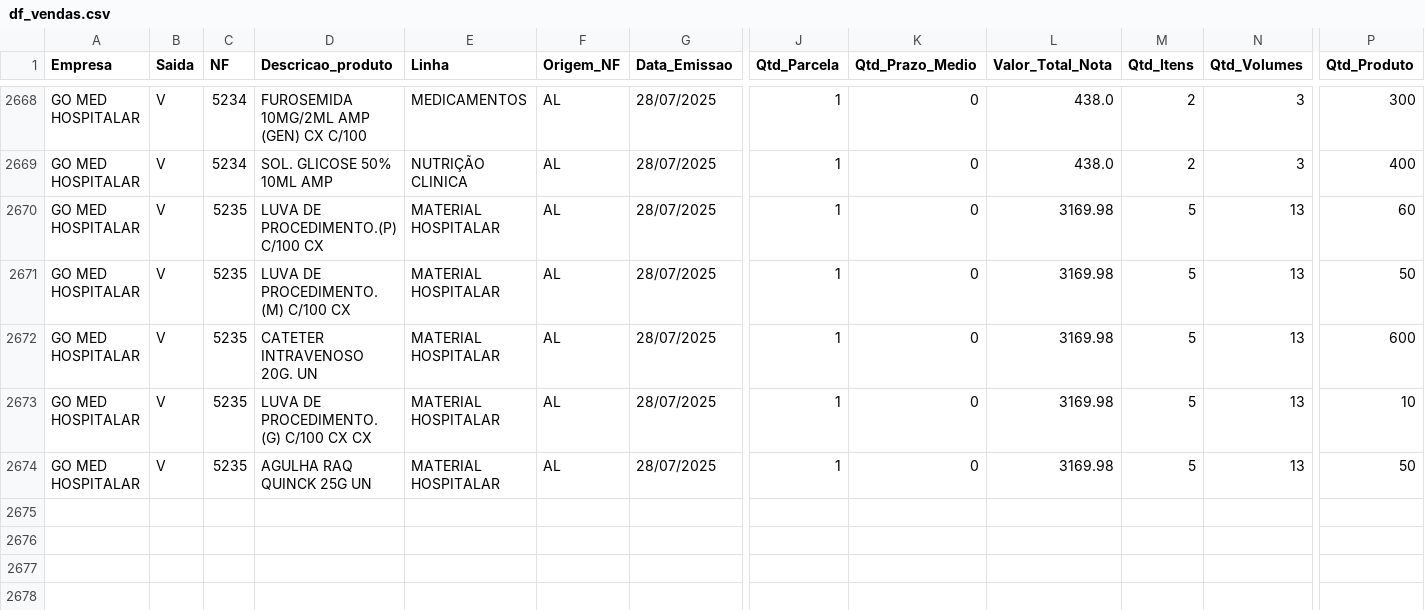
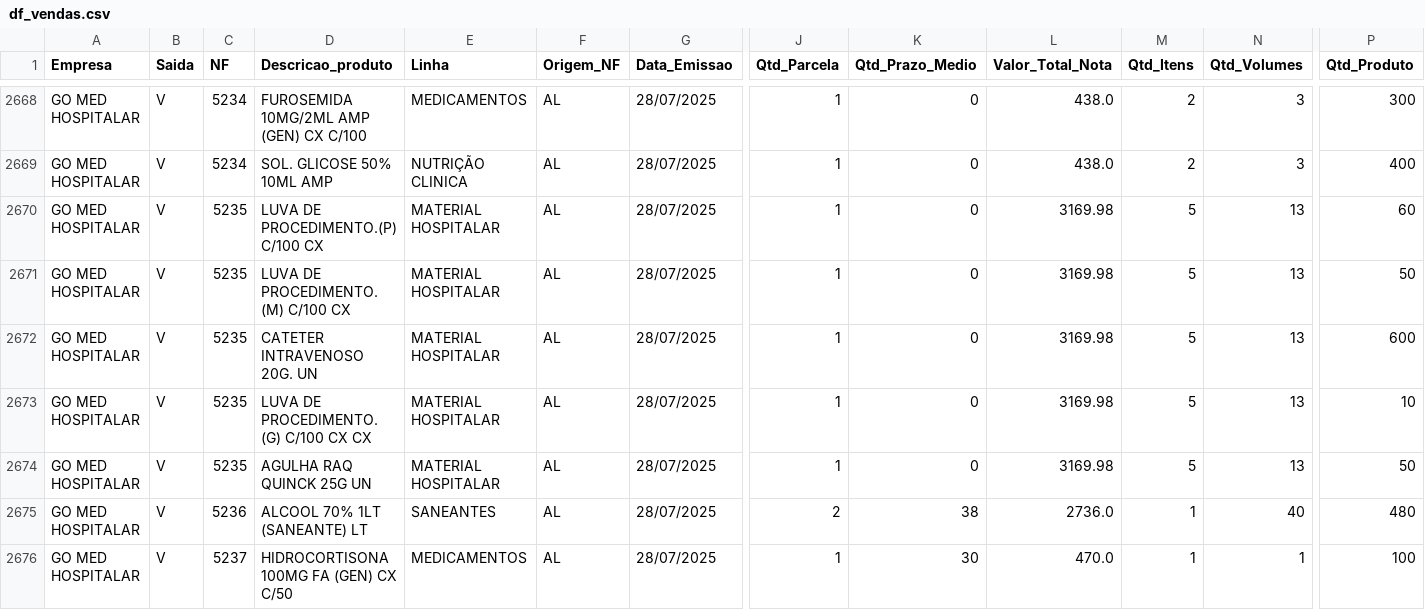
Before and after one commit to GitService4Com/go-saude-tv, a CSV file: df_vendas.csv, drawn as a sheet; only a part is shown, gaps mark what is left out; rows hold the shown columns only; the diff names each change by its address in the sheet, - before the commit and + after, or states it on an @@ line.

Commit message:
Add files via upload

```diff
--- a/df_vendas.csv
+++ b/df_vendas.csv
+row 2675: GO MED HOSPITALAR | V | 5236 | ALCOOL 70% 1LT (SANEANTE) LT | SANEANTES | AL | 28/07/2025 | 2 | 38 | 2736.0 | 1 | 40 | 480
+row 2676: GO MED HOSPITALAR | V | 5237 | HIDROCORTISONA 100MG FA (GEN) CX C/50 | MEDICAMENTOS | AL | 28/07/2025 | 1 | 30 | 470.0 | 1 | 1 | 100
```
